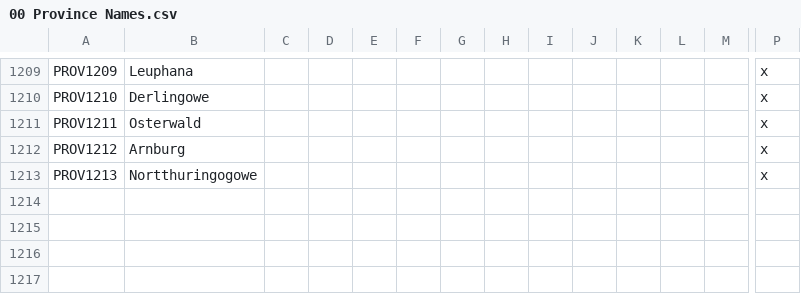
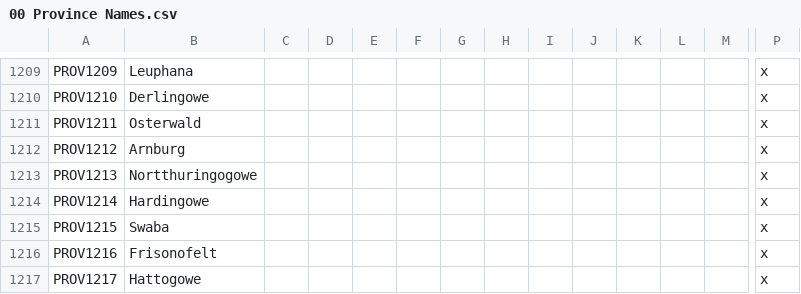
Before and after one commit to DC123456789/Britannia---The-Winter-King, a CSV file: Britannia/localisation/00 Province Names.csv, drawn as a sheet; only a part is shown, gaps mark what is left out; rows hold the shown columns only; the diff names each change by its address in the sheet, - before the commit and + after, or states it on an @@ line.

```diff
--- a/Britannia/localisation/00 Province Names.csv
+++ b/Britannia/localisation/00 Province Names.csv
+row 1214: PROV1214 | Hardingowe |  |  |  |  |  |  |  |  |  |  |  | x
+row 1215: PROV1215 | Swaba |  |  |  |  |  |  |  |  |  |  |  | x
+row 1216: PROV1216 | Frisonofelt |  |  |  |  |  |  |  |  |  |  |  | x
+row 1217: PROV1217 | Hattogowe |  |  |  |  |  |  |  |  |  |  |  | x
```
Also changed, not shown: Britannia/localisation/00 Events - Roman Empire.csv, Britannia/localisation/00 Events - Titles Removal.csv, 39 other files.
